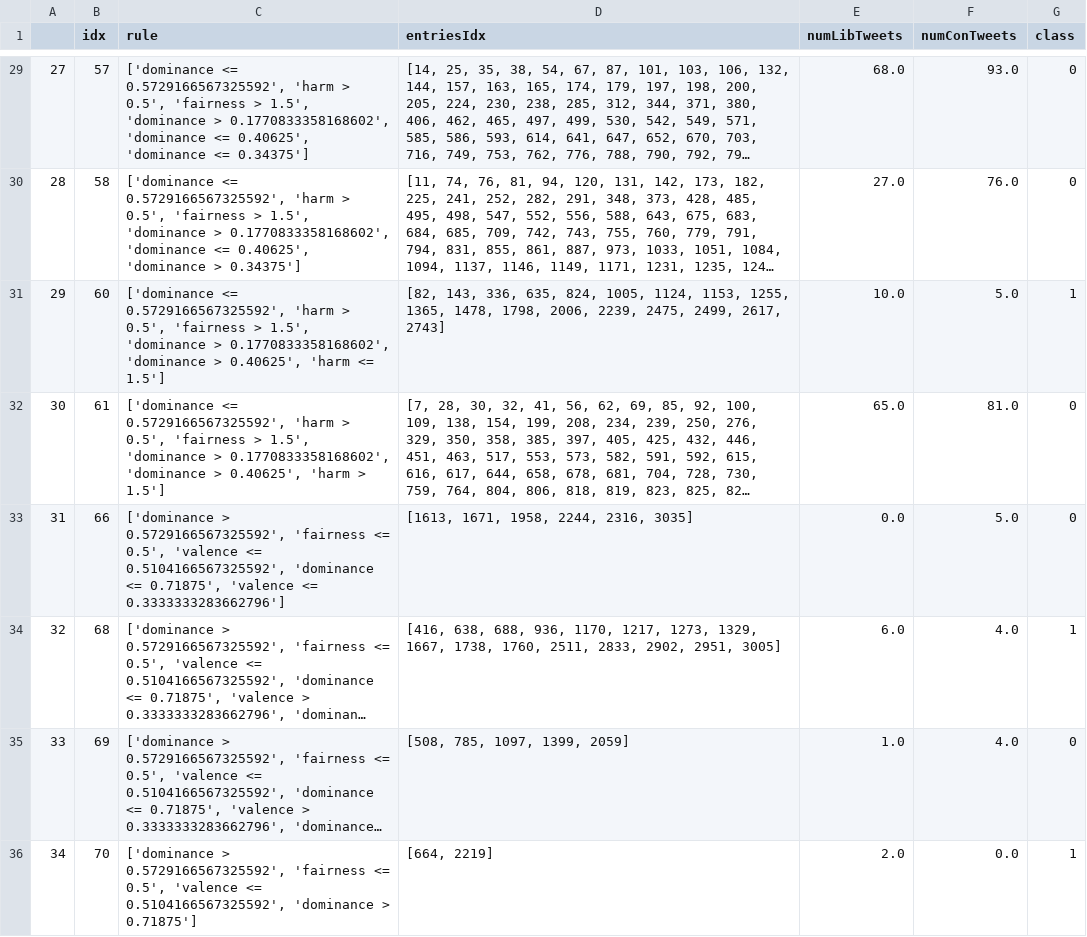
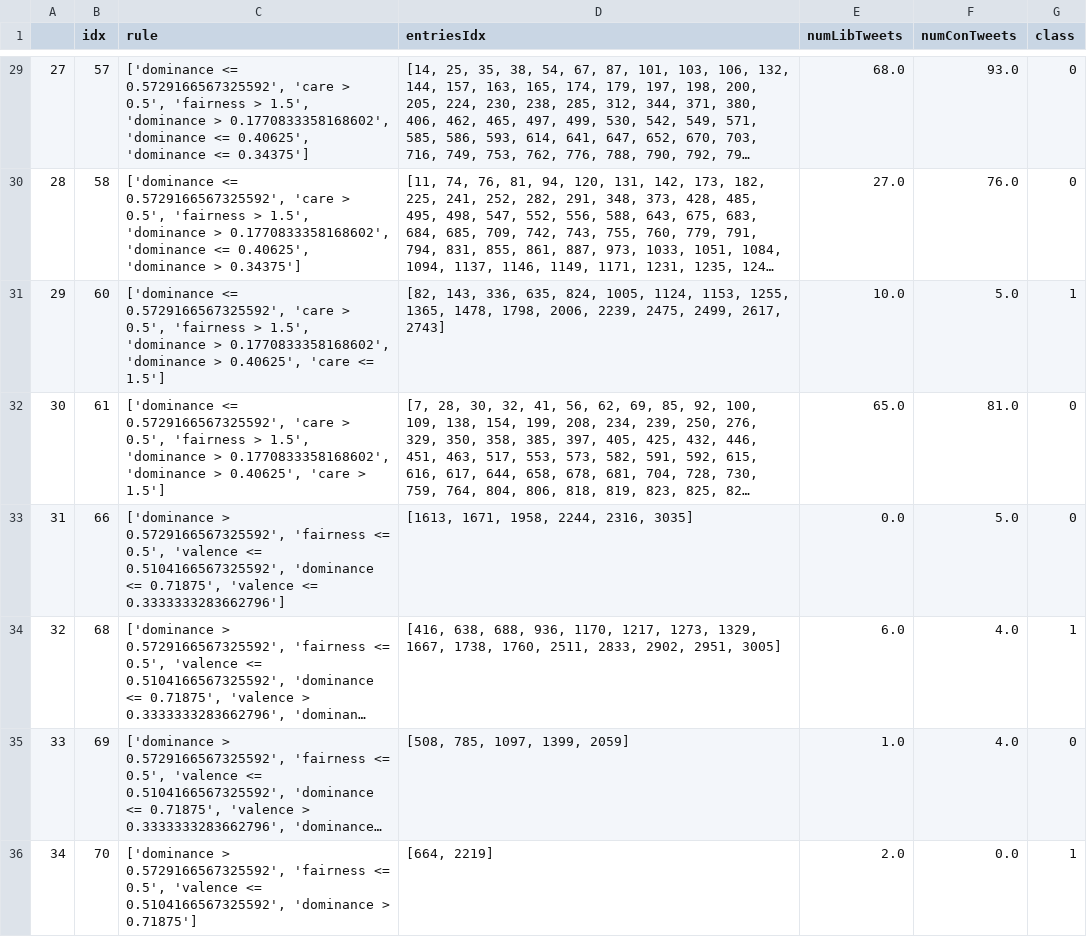
Before and after one commit to picsolab/TRIBAL-analytics-interpreter, a CSV file: df_leaves.csv, drawn as a sheet; only a part is shown, gaps mark what is left out; long unchanged cells end in …; the diff covers the shown part only; the diff names each change by its address in the sheet, - before the commit and + after, or states it on an @@ line.

```diff
--- a/df_leaves.csv
+++ b/df_leaves.csv
-C29 (rule): …<= 0.5729166567325592', 'harm > 0.5',…
+C29 (rule): …<= 0.5729166567325592', 'care > 0.5',…
-C30 (rule): …<= 0.5729166567325592', 'harm > 0.5',…
+C30 (rule): …<= 0.5729166567325592', 'care > 0.5',…
-C31 (rule): …<= 0.5729166567325592', 'harm > 0.5', 'fairness > 1.5', 'dominance > 0.1770833358168602', 'dominance > 0.40625', 'harm <= 1.5']
+C31 (rule): …<= 0.5729166567325592', 'care > 0.5', 'fairness > 1.5', 'dominance > 0.1770833358168602', 'dominance > 0.40625', 'care <= 1.5']
-C32 (rule): …<= 0.5729166567325592', 'harm > 0.5', 'fairness > 1.5', 'dominance > 0.1770833358168602', 'dominance > 0.40625', 'harm > 1.5']
+C32 (rule): …<= 0.5729166567325592', 'care > 0.5', 'fairness > 1.5', 'dominance > 0.1770833358168602', 'dominance > 0.40625', 'care > 1.5']
```
Also changed, not shown: 31 edited cells elsewhere in this file, df_correct_pred_tweets_in_cont_leaf.csv, df_tweets_in_cont_leaf.csv, 18 other files.
